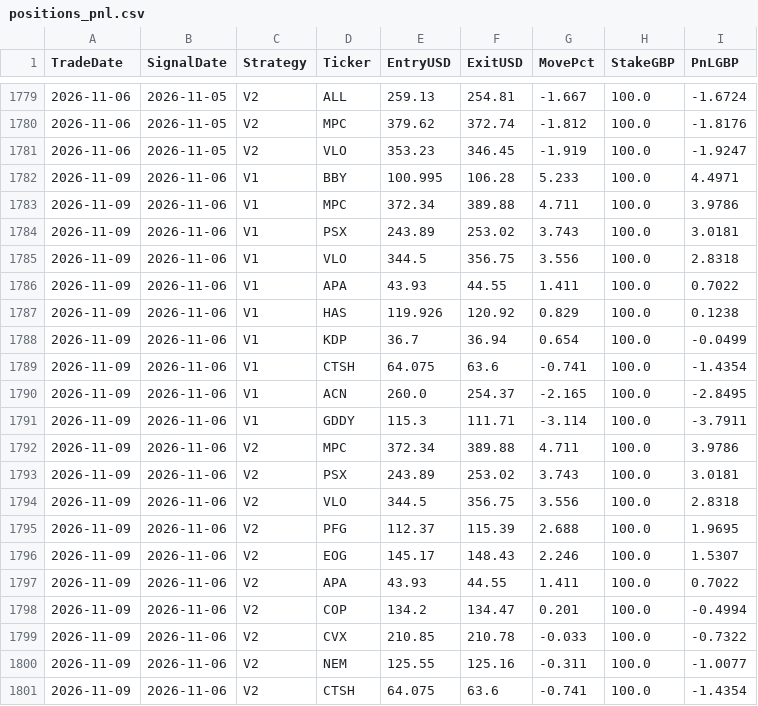
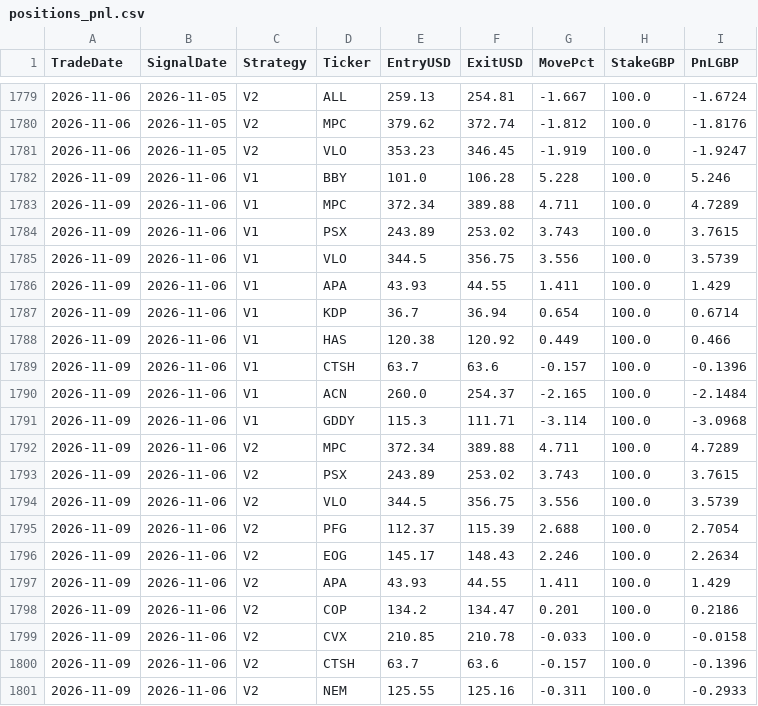
Before and after one commit to MrinalBhargava/sp500-dashboard, a CSV file: positions_pnl.csv, drawn as a sheet; only a part is shown, gaps mark what is left out.

```diff
--- a/positions_pnl.csv
+++ b/positions_pnl.csv
@@ -1781,21 +1781,21 @@ TradeDate,SignalDate,Strategy,Ticker,EntryUSD,ExitUSD,MovePct,StakeGBP,PnLGBP
 2026-11-06,2026-11-05,V2,VLO,353.23,346.45,-1.919,100.0,-1.9247
-2026-11-09,2026-11-06,V1,BBY,100.995,106.28,5.233,100.0,4.4971
-2026-11-09,2026-11-06,V1,MPC,372.34,389.88,4.711,100.0,3.9786
-2026-11-09,2026-11-06,V1,PSX,243.89,253.02,3.743,100.0,3.0181
-2026-11-09,2026-11-06,V1,VLO,344.5,356.75,3.556,100.0,2.8318
-2026-11-09,2026-11-06,V1,APA,43.93,44.55,1.411,100.0,0.7022
-2026-11-09,2026-11-06,V1,HAS,119.926,120.92,0.829,100.0,0.1238
-2026-11-09,2026-11-06,V1,KDP,36.7,36.94,0.654,100.0,-0.0499
-2026-11-09,2026-11-06,V1,CTSH,64.075,63.6,-0.741,100.0,-1.4354
-2026-11-09,2026-11-06,V1,ACN,260.0,254.37,-2.165,100.0,-2.8495
-2026-11-09,2026-11-06,V1,GDDY,115.3,111.71,-3.114,100.0,-3.7911
-2026-11-09,2026-11-06,V2,MPC,372.34,389.88,4.711,100.0,3.9786
-2026-11-09,2026-11-06,V2,PSX,243.89,253.02,3.743,100.0,3.0181
-2026-11-09,2026-11-06,V2,VLO,344.5,356.75,3.556,100.0,2.8318
-2026-11-09,2026-11-06,V2,PFG,112.37,115.39,2.688,100.0,1.9695
-2026-11-09,2026-11-06,V2,EOG,145.17,148.43,2.246,100.0,1.5307
-2026-11-09,2026-11-06,V2,APA,43.93,44.55,1.411,100.0,0.7022
-2026-11-09,2026-11-06,V2,COP,134.2,134.47,0.201,100.0,-0.4994
-2026-11-09,2026-11-06,V2,CVX,210.85,210.78,-0.033,100.0,-0.7322
-2026-11-09,2026-11-06,V2,NEM,125.55,125.16,-0.311,100.0,-1.0077
-2026-11-09,2026-11-06,V2,CTSH,64.075,63.6,-0.741,100.0,-1.4354
+2026-11-09,2026-11-06,V1,BBY,101.0,106.28,5.228,100.0,5.246
+2026-11-09,2026-11-06,V1,MPC,372.34,389.88,4.711,100.0,4.7289
+2026-11-09,2026-11-06,V1,PSX,243.89,253.02,3.743,100.0,3.7615
+2026-11-09,2026-11-06,V1,VLO,344.5,356.75,3.556,100.0,3.5739
+2026-11-09,2026-11-06,V1,APA,43.93,44.55,1.411,100.0,1.429
+2026-11-09,2026-11-06,V1,KDP,36.7,36.94,0.654,100.0,0.6714
+2026-11-09,2026-11-06,V1,HAS,120.38,120.92,0.449,100.0,0.466
+2026-11-09,2026-11-06,V1,CTSH,63.7,63.6,-0.157,100.0,-0.1396
+2026-11-09,2026-11-06,V1,ACN,260.0,254.37,-2.165,100.0,-2.1484
+2026-11-09,2026-11-06,V1,GDDY,115.3,111.71,-3.114,100.0,-3.0968
+2026-11-09,2026-11-06,V2,MPC,372.34,389.88,4.711,100.0,4.7289
+2026-11-09,2026-11-06,V2,PSX,243.89,253.02,3.743,100.0,3.7615
+2026-11-09,2026-11-06,V2,VLO,344.5,356.75,3.556,100.0,3.5739
+2026-11-09,2026-11-06,V2,PFG,112.37,115.39,2.688,100.0,2.7054
+2026-11-09,2026-11-06,V2,EOG,145.17,148.43,2.246,100.0,2.2634
+2026-11-09,2026-11-06,V2,APA,43.93,44.55,1.411,100.0,1.429
+2026-11-09,2026-11-06,V2,COP,134.2,134.47,0.201,100.0,0.2186
+2026-11-09,2026-11-06,V2,CVX,210.85,210.78,-0.033,100.0,-0.0158
+2026-11-09,2026-11-06,V2,CTSH,63.7,63.6,-0.157,100.0,-0.1396
+2026-11-09,2026-11-06,V2,NEM,125.55,125.16,-0.311,100.0,-0.2933
```
Also changed, not shown: daily_pnl.csv.
